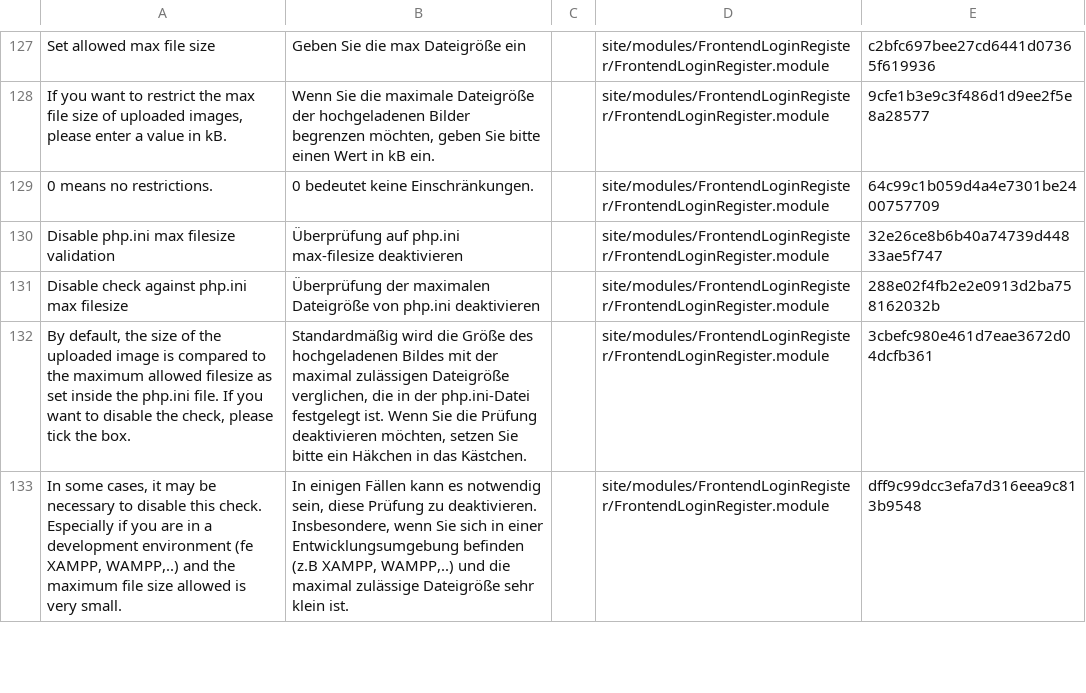
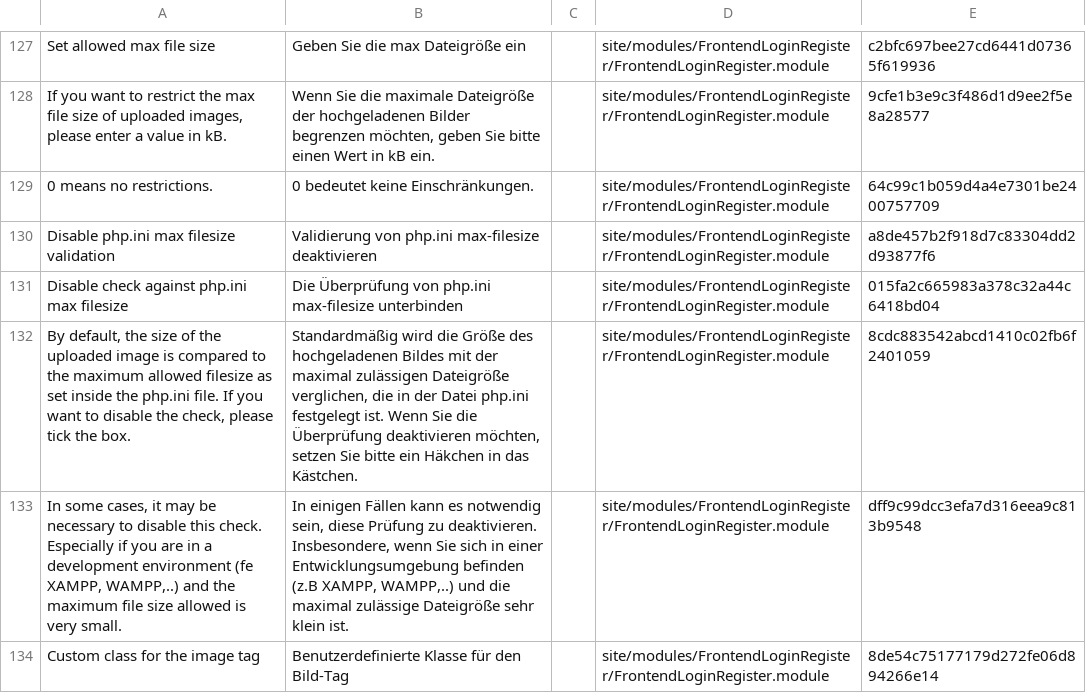
Before and after one commit to juergenweb/FrontendLoginRegister, a CSV file: languages/de.csv, drawn as a sheet; only a part is shown, gaps mark what is left out; the diff covers the shown part only; the diff names each change by its address in the sheet, - before the commit and + after, or states it on an @@ line.

Commit message:
Update de.csv

```diff
--- a/languages/de.csv
+++ b/languages/de.csv
-B130: Überprüfung auf php.ini max-filesize…
+B130: Validierung von php.ini max-filesize…
-E130: 32e26ce8b6b40a74739d44833ae5f747
+E130: a8de457b2f918d7c83304dd2d93877f6
-B131: Überprüfung der maximalen Dateigröße von php.ini deaktivieren
+B131: Die Überprüfung von php.ini max-filesize unterbinden
-E131: 288e02f4fb2e2e0913d2ba758162032b
+E131: 015fa2c665983a378c32a44c6418bd04
-B132: …in der php.ini-Datei festgelegt ist. Wenn Sie die Prüfung deaktivieren möchten,…
+B132: …in der Datei php.ini festgelegt ist. Wenn Sie die Überprüfung deaktivieren möchten,…
-E132: 3cbefc980e461d7eae3672d04dcfb361
+E132: 8cdc883542abcd1410c02fb6f2401059
+row 134: Custom class for the image tag | Benutzerdefinierte Klasse für den Bild-Tag |  | site/modules/FrontendLoginRegister/FrontendLoginRegister.module | 8de54c75177179d272fe06d894266e14
```
Also changed, not shown: 5 added rows, 1 removed row and 2 moved rows elsewhere in this file.
